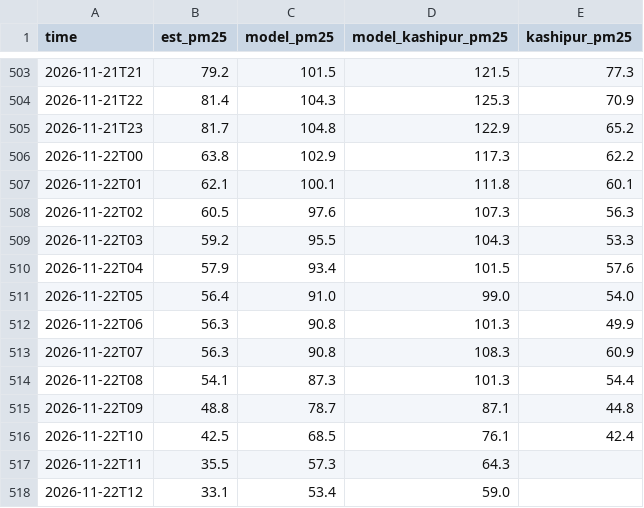
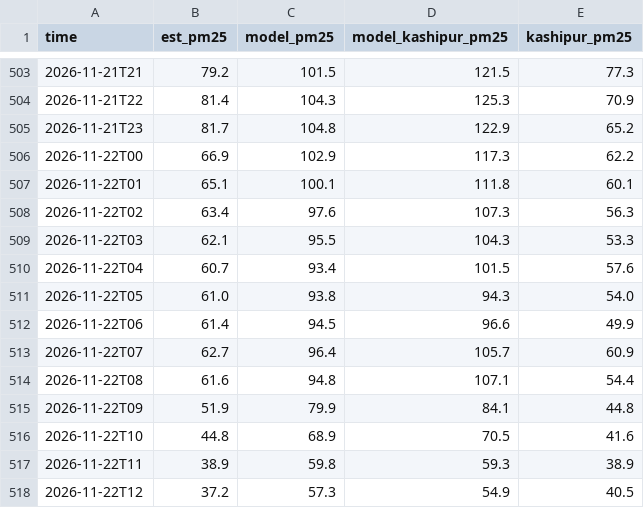
Before and after one commit to deepakdjjoshii-droid/rudrapur-air, a CSV file: data/hourly/2026-11.csv, drawn as a sheet; only a part is shown, gaps mark what is left out; the diff covers the shown part only.

```diff
--- a/data/hourly/2026-11.csv
+++ b/data/hourly/2026-11.csv
@@ -505,14 +505,14 @@ time,est_pm25,model_pm25,model_kashipur_pm25,kashipur_pm25
 2026-11-21T23,81.7,104.8,122.9,65.2
-2026-11-22T00,63.8,102.9,117.3,62.2
-2026-11-22T01,62.1,100.1,111.8,60.1
-2026-11-22T02,60.5,97.6,107.3,56.3
-2026-11-22T03,59.2,95.5,104.3,53.3
-2026-11-22T04,57.9,93.4,101.5,57.6
-2026-11-22T05,56.4,91.0,99.0,54.0
-2026-11-22T06,56.3,90.8,101.3,49.9
-2026-11-22T07,56.3,90.8,108.3,60.9
-2026-11-22T08,54.1,87.3,101.3,54.4
-2026-11-22T09,48.8,78.7,87.1,44.8
-2026-11-22T10,42.5,68.5,76.1,42.4
-2026-11-22T11,35.5,57.3,64.3,
-2026-11-22T12,33.1,53.4,59.0,
+2026-11-22T00,66.9,102.9,117.3,62.2
+2026-11-22T01,65.1,100.1,111.8,60.1
+2026-11-22T02,63.4,97.6,107.3,56.3
+2026-11-22T03,62.1,95.5,104.3,53.3
+2026-11-22T04,60.7,93.4,101.5,57.6
+2026-11-22T05,61.0,93.8,94.3,54.0
+2026-11-22T06,61.4,94.5,96.6,49.9
+2026-11-22T07,62.7,96.4,105.7,60.9
+2026-11-22T08,61.6,94.8,107.1,54.4
+2026-11-22T09,51.9,79.9,84.1,44.8
+2026-11-22T10,44.8,68.9,70.5,41.6
+2026-11-22T11,38.9,59.8,59.3,38.9
+2026-11-22T12,37.2,57.3,54.9,40.5
```
Also changed, not shown: 11 added rows elsewhere in this file, data/daily.csv, docs/daily.csv, 1 other file.
